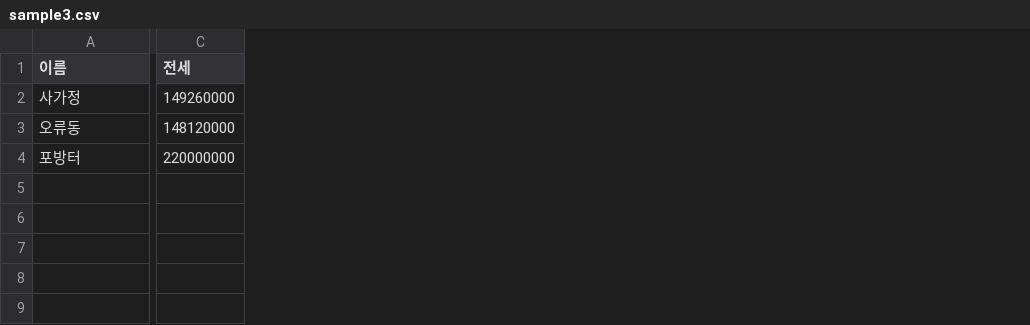
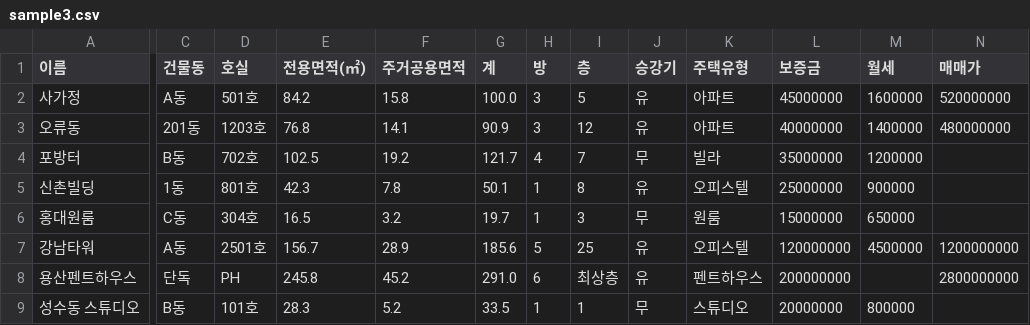
Before and after one commit to hwonda/zizizip, a CSV file: sample3.csv, drawn as a sheet; only a part is shown, gaps mark what is left out; removed rows and columns are numbered as before the commit, all else as after; rows hold the shown columns only; the diff names each change by its address in the sheet, - before the commit and + after, or states it on an @@ line.

```diff
--- a/sample3.csv
+++ b/sample3.csv
-column C (전세), rows 2-4: 149260000 | 148120000 | 220000000
+column C (건물동), rows 2-4: A동 | 201동 | B동
+column D (호실), rows 2-4: 501호 | 1203호 | 702호
+column E (전용면적(㎡)), rows 2-4: 84.2 | 76.8 | 102.5
+column F (주거공용면적), rows 2-4: 15.8 | 14.1 | 19.2
+column G (계), rows 2-4: 100.0 | 90.9 | 121.7
+column H (방), rows 2-4: 3 | 3 | 4
+column I (층), rows 2-4: 5 | 12 | 7
+column J (승강기), rows 2-4: 유 | 유 | 무
+column K (주택유형), rows 2-4: 아파트 | 아파트 | 빌라
+column L (보증금), rows 2-4: 45000000 | 40000000 | 35000000
+column M (월세), rows 2-4: 1600000 | 1400000 | 1200000
+column N (매매가), rows 2-3: 520000000 | 480000000
+row 5: 신촌빌딩 | 1동 | 801호 | 42.3 | 7.8 | 50.1 | 1 | 8 | 유 | 오피스텔 | 25000000 | 900000
+row 6: 홍대원룸 | C동 | 304호 | 16.5 | 3.2 | 19.7 | 1 | 3 | 무 | 원룸 | 15000000 | 650000
+row 7: 강남타워 | A동 | 2501호 | 156.7 | 28.9 | 185.6 | 5 | 25 | 유 | 오피스텔 | 120000000 | 4500000 | 1200000000
+row 8: 용산펜트하우스 | 단독 | PH | 245.8 | 45.2 | 291.0 | 6 | 최상층 | 유 | 펜트하우스 | 200000000 |  | 2800000000
+row 9: 성수동 스튜디오 | B동 | 101호 | 28.3 | 5.2 | 33.5 | 1 | 1 | 무 | 스튜디오 | 20000000 | 800000
```
Also changed, not shown: sample.csv, sample2.csv.
